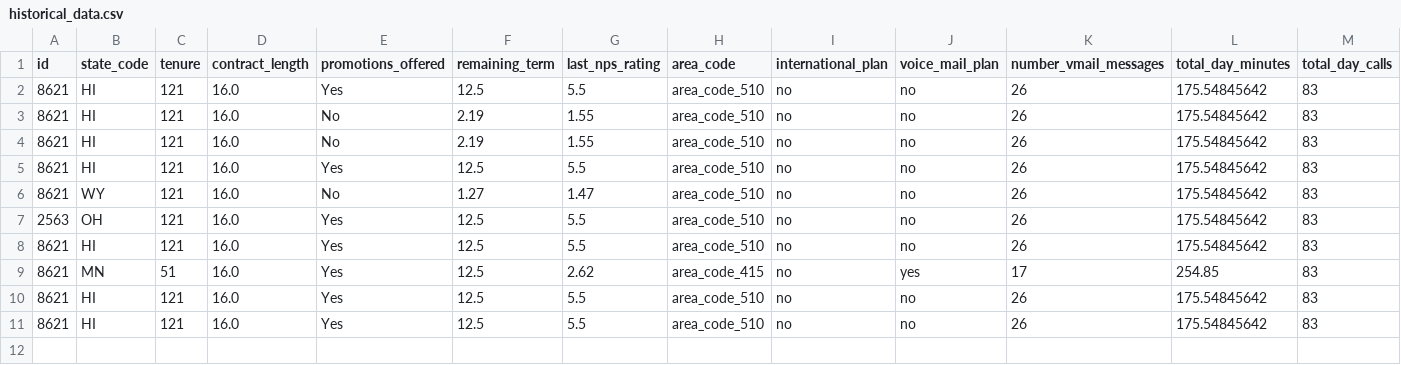
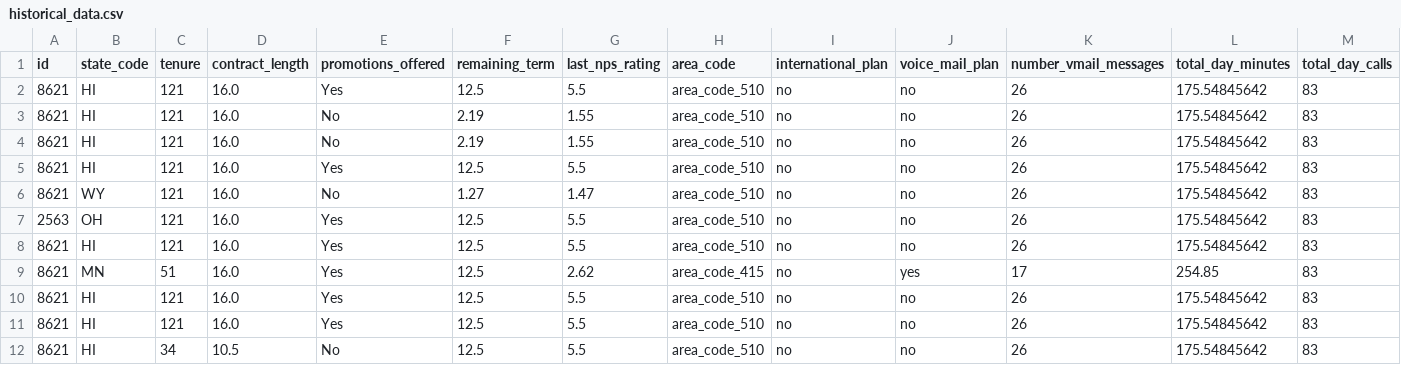
Before and after one commit to amruthaa08/Customer_Churn, a CSV file: historical_data.csv, drawn as a sheet; only a part is shown; rows hold the shown columns only; the diff names each change by its address in the sheet, - before the commit and + after, or states it on an @@ line.

```diff
--- a/historical_data.csv
+++ b/historical_data.csv
+row 12: 8621 | HI | 34 | 10.5 | No | 12.5 | 5.5 | area_code_510 | no | no | 26 | 175.54845642 | 83
```
Also changed, not shown: 1 other file.
